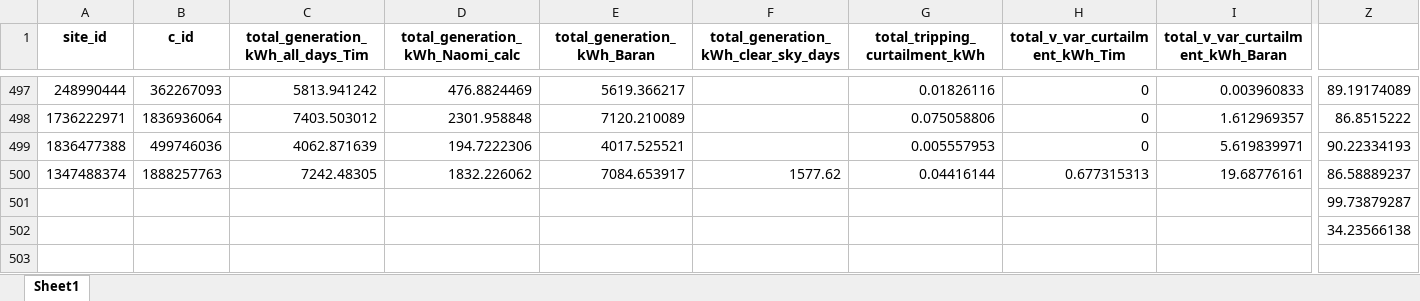
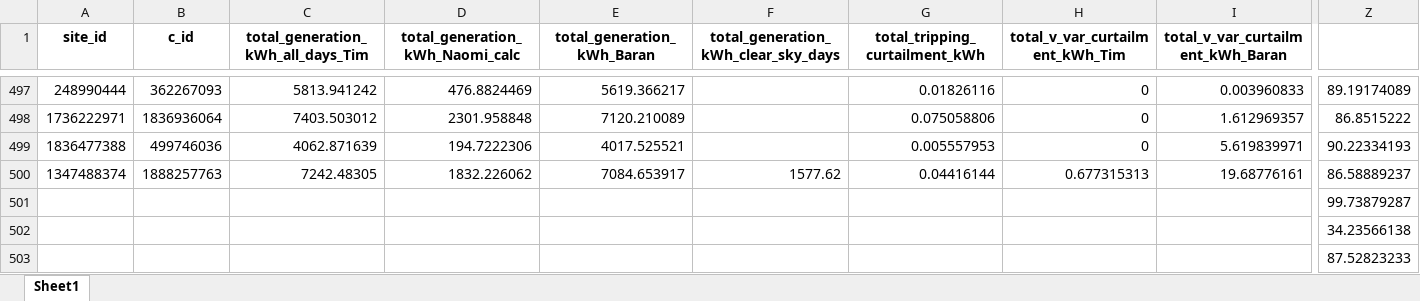
Before and after one commit to mssamhan31/Solar-Curtailment, an Excel workbook: other/Tripping Analysis/SolA Curtailment Summary_Final_trippingalldays_messy.xlsx, sheet Sheet1, drawn as a sheet; only a part is shown, gaps mark what is left out; values as stored, in another font and other column widths than the file's, no borders; conditional formats not drawn; rows hold the shown columns only; the diff names each change by its address in the sheet, - before the commit and + after, or states it on an @@ line.

Commit message:
Update tripping analysis

```diff
--- a/other/Tripping Analysis/SolA Curtailment Summary_Final_trippingalldays_messy.xlsx (sheet Sheet1)
+++ b/other/Tripping Analysis/SolA Curtailment Summary_Final_trippingalldays_messy.xlsx (sheet Sheet1)
+row 503:  |  |  |  |  |  |  |  |  | 87.52823233
```
Also changed, not shown: 9 other files.
